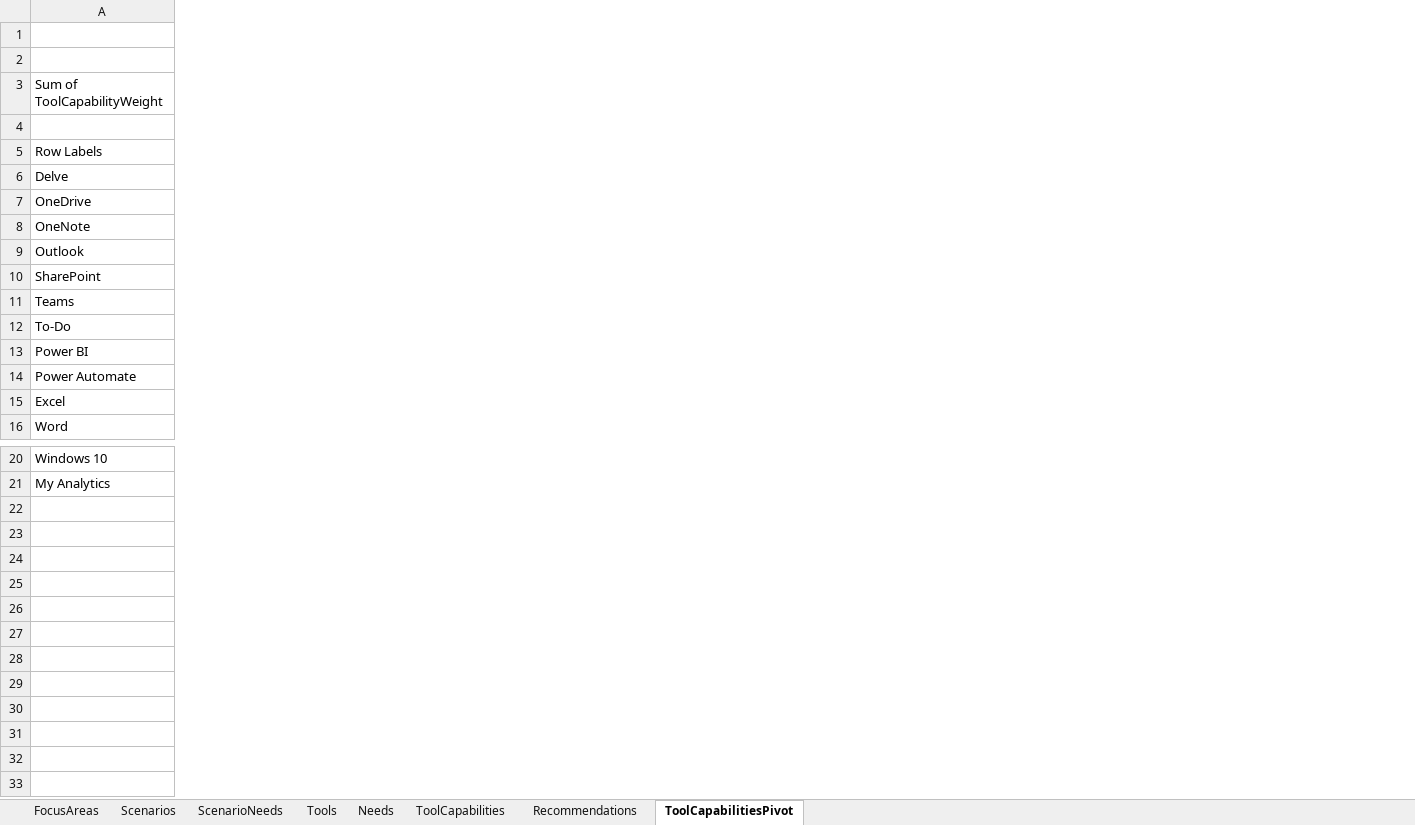
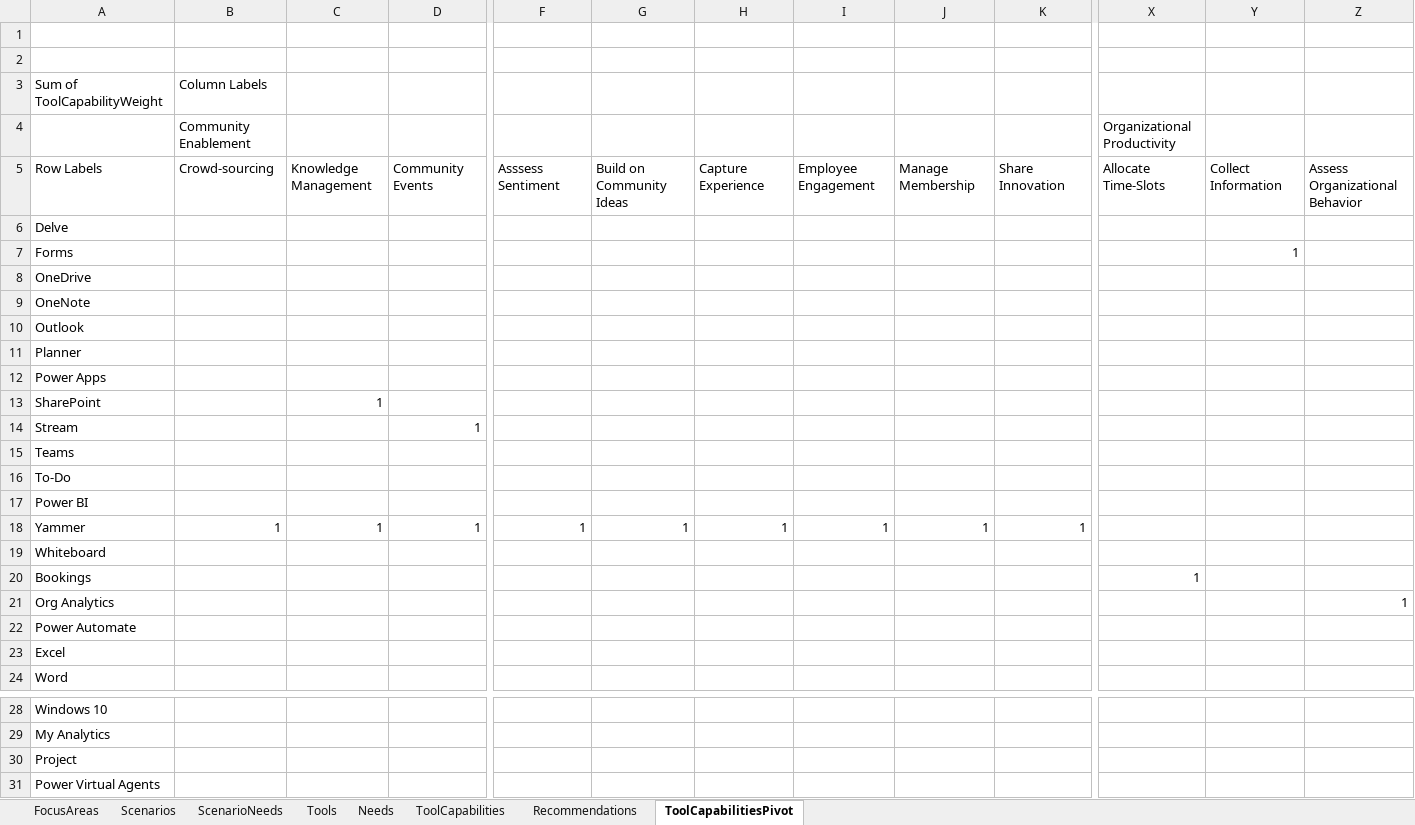
Before and after one commit to jameswh3/Which-Tool-When-PowerApp, an Excel workbook: WhichToolWhen-MOCA.xlsx, sheet ToolCapabilitiesPivot, drawn as a sheet; only a part is shown, gaps mark what is left out; values as stored, in another font and other column widths than the file's, no borders; charts and pictures not drawn; rows hold the shown columns only; the diff covers the shown part only; the diff names each change by its address in the sheet, - before the commit and + after, or states it on an @@ line.

```diff
--- a/WhichToolWhen-MOCA.xlsx (sheet ToolCapabilitiesPivot)
+++ b/WhichToolWhen-MOCA.xlsx (sheet ToolCapabilitiesPivot)
+column B, rows 3-5: Column Labels | Community Enablement | Crowd-sourcing
+column C, row 5: Knowledge Management; row 13: 1
+column D, row 5: Community Events
+column F, row 5: Asssess Sentiment
+column G, row 5: Build on Community Ideas
+column H, row 5: Capture Experience
+column I, row 5: Employee Engagement
+column J, row 5: Manage Membership
+column K, row 5: Share Innovation
+column X, rows 4-5: Organizational Productivity | Allocate Time-Slots
+column Y, row 5: Collect Information
+column Z, row 5: Assess Organizational Behavior
+row 7: Forms |  |  |  |  |  |  |  |  |  |  | 1
+row 11: Planner
+row 12: Power Apps
+row 14: Stream |  |  | 1
+row 18: Yammer | 1 | 1 | 1 | 1 | 1 | 1 | 1 | 1 | 1
+row 19: Whiteboard
+row 20: Bookings |  |  |  |  |  |  |  |  |  | 1
+row 21: Org Analytics |  |  |  |  |  |  |  |  |  |  |  | 1
+row 30: Project
+row 31: Power Virtual Agents
```
Also changed, not shown: 21 added columns and 1 edited cell elsewhere in this sheet, sheet ScenarioNeeds, sheet Needs, sheet FocusAreas, sheet Scenarios, charts or pictures, 1 other file.
